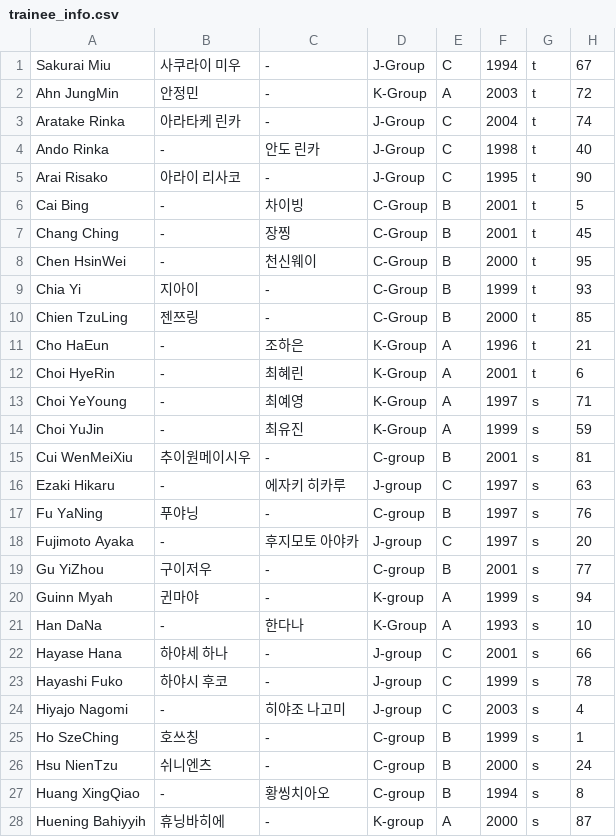
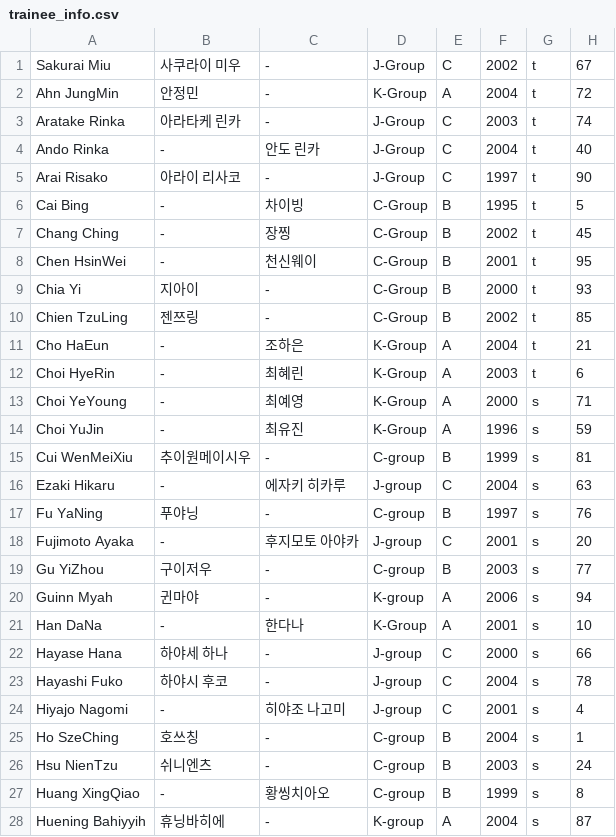
Before and after one commit to xuanhaorank54/PlanetGirls999, a CSV file: trainee_info.csv, drawn as a sheet; only a part is shown; the diff covers the shown part only.

Commit message:
Update trainee_info.csv

```diff
--- a/trainee_info.csv
+++ b/trainee_info.csv
@@ -1,28 +1,28 @@
-"Sakurai Miu","사쿠라이 미우","-","J-Group","C","1994","t","67"
-"Ahn JungMin","안정민","-","K-Group","A","2003","t","72"
-"Aratake Rinka","아라타케 린카","-","J-Group","C","2004","t","74"
-"Ando Rinka","-","안도 린카","J-Group","C","1998","t","40"
-"Arai Risako","아라이 리사코","-","J-Group","C","1995","t","90"
-"Cai Bing","-","차이빙","C-Group","B","2001","t","5"
-"Chang Ching","-","장찡","C-Group","B","2001","t","45"
-"Chen HsinWei","-","천신웨이","C-Group","B","2000","t","95"
-"Chia Yi","지아이","-","C-Group","B","1999","t","93"
-"Chien TzuLing","젠쯔링","-","C-Group","B","2000","t","85"
-"Cho HaEun","-","조하은","K-Group","A","1996","t","21"
-"Choi HyeRin","-","최혜린","K-Group","A","2001","t","6"
-"Choi YeYoung","-","최예영","K-Group","A","1997","s","71"
-"Choi YuJin","-","최유진","K-Group","A","1999","s","59"
-"Cui WenMeiXiu","추이원메이시우","-","C-group","B","2001","s","81"
-"Ezaki Hikaru","-","에자키 히카루","J-group","C","1997","s","63"
+"Sakurai Miu","사쿠라이 미우","-","J-Group","C","2002","t","67"
+"Ahn JungMin","안정민","-","K-Group","A","2004","t","72"
+"Aratake Rinka","아라타케 린카","-","J-Group","C","2003","t","74"
+"Ando Rinka","-","안도 린카","J-Group","C","2004","t","40"
+"Arai Risako","아라이 리사코","-","J-Group","C","1997","t","90"
+"Cai Bing","-","차이빙","C-Group","B","1995","t","5"
+"Chang Ching","-","장찡","C-Group","B","2002","t","45"
+"Chen HsinWei","-","천신웨이","C-Group","B","2001","t","95"
+"Chia Yi","지아이","-","C-Group","B","2000","t","93"
+"Chien TzuLing","젠쯔링","-","C-Group","B","2002","t","85"
+"Cho HaEun","-","조하은","K-Group","A","2004","t","21"
+"Choi HyeRin","-","최혜린","K-Group","A","2003","t","6"
+"Choi YeYoung","-","최예영","K-Group","A","2000","s","71"
+"Choi YuJin","-","최유진","K-Group","A","1996","s","59"
+"Cui WenMeiXiu","추이원메이시우","-","C-group","B","1999","s","81"
+"Ezaki Hikaru","-","에자키 히카루","J-group","C","2004","s","63"
 "Fu YaNing","푸야닝","-","C-group","B","1997","s","76"
-"Fujimoto Ayaka","-","후지모토 아야카","J-group","C","1997","s","20"
-"Gu YiZhou","구이저우","-","C-group","B","2001","s","77"
-"Guinn Myah","귄마야","-","K-group","A","1999","s","94"
-"Han DaNa","-","한다나","K-Group","A","1993","s","10"
-"Hayase Hana","하야세 하나","-","J-group","C","2001","s","66"
-"Hayashi Fuko","하야시 후코","-","J-group","C","1999","s","78"
-"Hiyajo Nagomi","-","히야조 나고미","J-group","C","2003","s","4"
-"Ho SzeChing","호쓰칭","-","C-group","B","1999","s","1"
-"Hsu NienTzu","쉬니엔츠","-","C-group","B","2000","s","24"
-"Huang XingQiao","-","황씽치아오","C-group","B","1994","s","8"
-"Huening Bahiyyih","휴닝바히에","-","K-group","A","2000","s","87"
+"Fujimoto Ayaka","-","후지모토 아야카","J-group","C","2001","s","20"
+"Gu YiZhou","구이저우","-","C-group","B","2003","s","77"
+"Guinn Myah","귄마야","-","K-group","A","2006","s","94"
+"Han DaNa","-","한다나","K-Group","A","2001","s","10"
+"Hayase Hana","하야세 하나","-","J-group","C","2000","s","66"
+"Hayashi Fuko","하야시 후코","-","J-group","C","2004","s","78"
+"Hiyajo Nagomi","-","히야조 나고미","J-group","C","2001","s","4"
+"Ho SzeChing","호쓰칭","-","C-group","B","2004","s","1"
+"Hsu NienTzu","쉬니엔츠","-","C-group","B","2003","s","24"
+"Huang XingQiao","-","황씽치아오","C-group","B","1999","s","8"
+"Huening Bahiyyih","휴닝바히에","-","K-group","A","2004","s","87"
```
Also changed, not shown: 65 edited cells elsewhere in this file.
